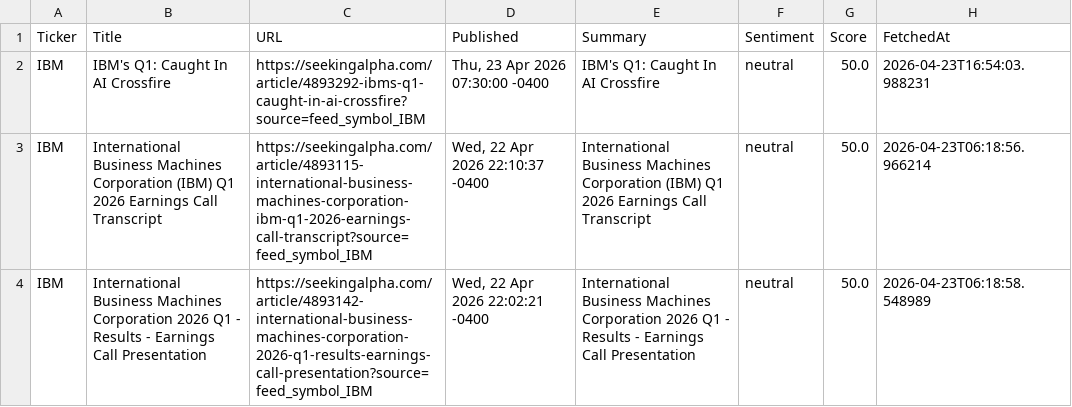
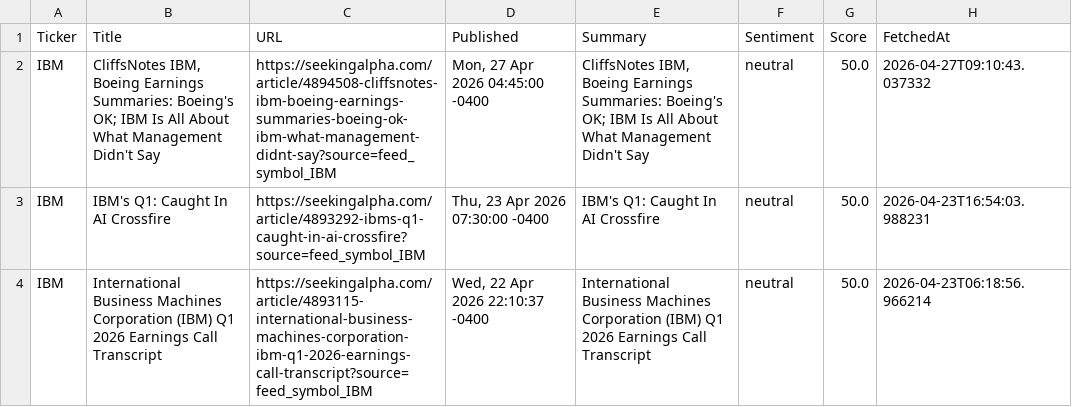
Before and after one commit to timursk99-ai/news-pipeline, a CSV file: news_IBM.csv, drawn as a sheet; only a part is shown; the shorter side is filled out with more unchanged rows.

Commit message:
update news CSVs

```diff
--- a/news_IBM.csv
+++ b/news_IBM.csv
@@ -1,2 +1,3 @@
 Ticker,Title,URL,Published,Summary,Sentiment,Score,FetchedAt
+IBM,"CliffsNotes IBM, Boeing Earnings Summaries: Boeing's OK; IBM Is All About What Management Didn't Say",https://seekingalpha.com/article/4894508-cliffsnotes-ibm-boeing-earnings-summaries-boeing-ok-ibm-what-management-didnt-say?source=feed_symbol_IBM,"Mon, 27 Apr 2026 04:45:00 -0400","CliffsNotes IBM, Boeing Earnings Summaries: Boeing's OK; IBM Is All About What Management Didn't Say",neutral,50.0,2026-04-27T09:10:43.037332
 IBM,IBM's Q1: Caught In AI Crossfire,https://seekingalpha.com/article/4893292-ibms-q1-caught-in-ai-crossfire?source=feed_symbol_IBM,"Thu, 23 Apr 2026 07:30:00 -0400",IBM's Q1: Caught In AI Crossfire,neutral,50.0,2026-04-23T16:54:03.988231
```
